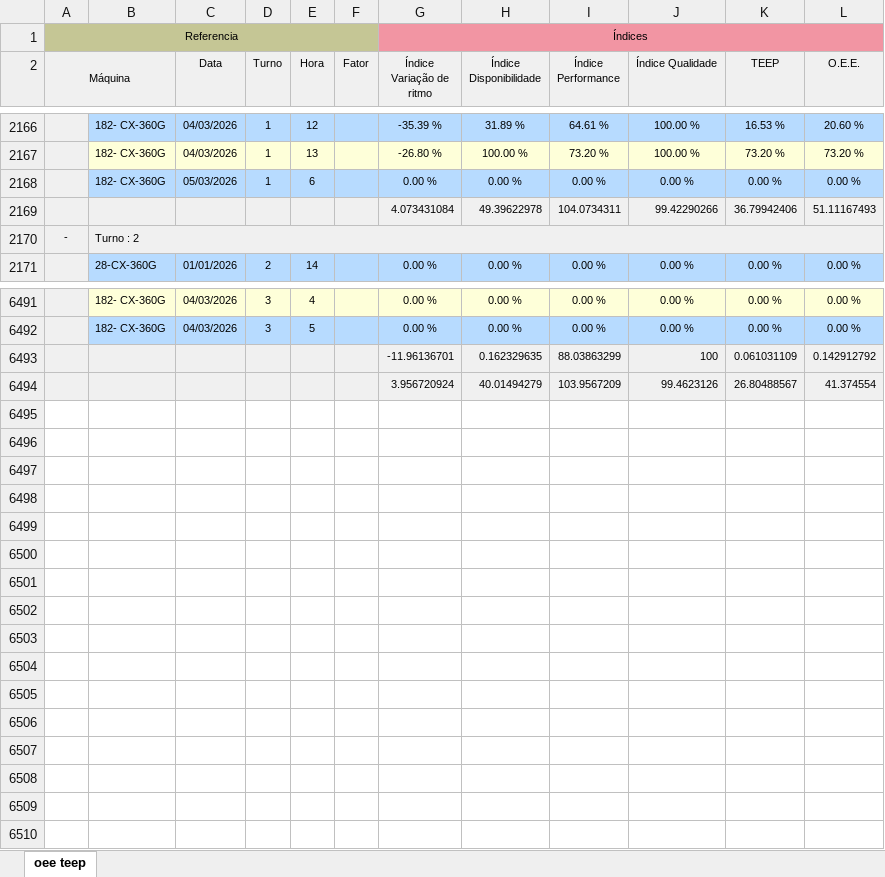
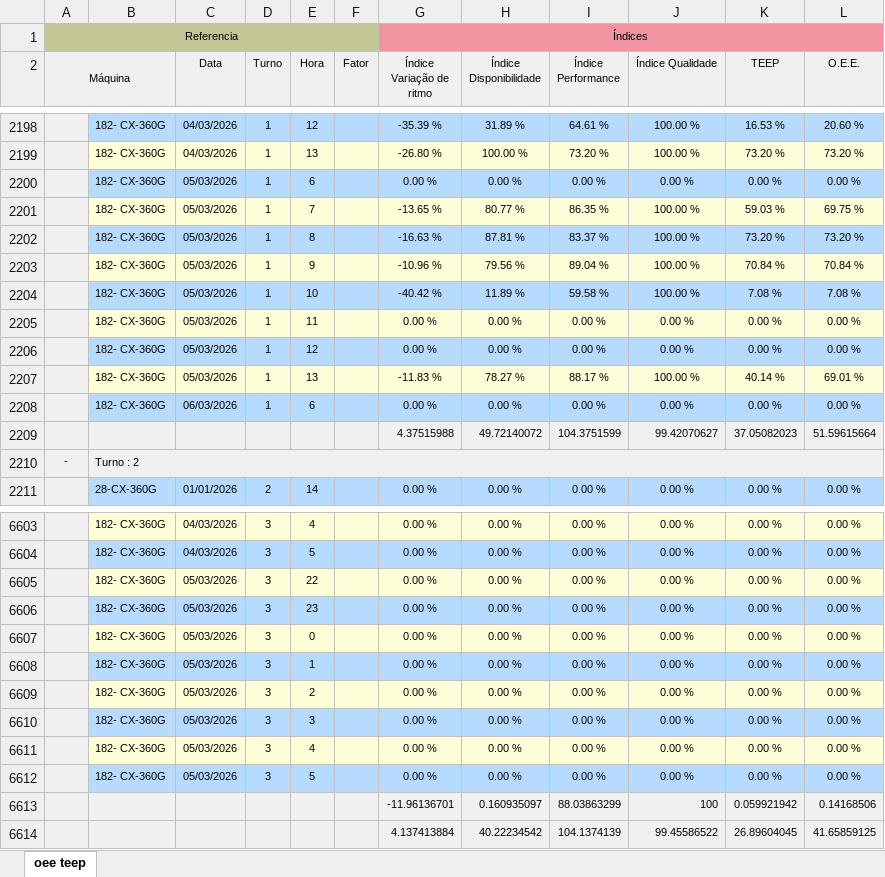
Before and after one commit to bacchirenan/PlasPrint3.0, an Excel workbook: oee teep.xlsx, sheet oee teep, drawn as a sheet; only a part is shown, gaps mark what is left out; values as stored, in another font and other column widths than the file's, no borders; removed rows and columns are numbered as before the commit, all else as after; the diff covers the shown part only; the diff names each change by its address in the sheet, - before the commit and + after, or states it on an @@ line.

```diff
--- a/oee teep.xlsx (sheet oee teep)
+++ b/oee teep.xlsx (sheet oee teep)
-row 2169:  |  |  |  |  |  | 4.073431084 | 49.39622978 | 104.0734311 | 99.42290266 | 36.79942406 | 51.11167493
+row 2201:  | 182- CX-360G | 05/03/2026 | 1 | 7 |  | -13.65 % | 80.77 % | 86.35 % | 100.00 % | 59.03 % | 69.75 %
+row 2202:  | 182- CX-360G | 05/03/2026 | 1 | 8 |  | -16.63 % | 87.81 % | 83.37 % | 100.00 % | 73.20 % | 73.20 %
+row 2203:  | 182- CX-360G | 05/03/2026 | 1 | 9 |  | -10.96 % | 79.56 % | 89.04 % | 100.00 % | 70.84 % | 70.84 %
+row 2204:  | 182- CX-360G | 05/03/2026 | 1 | 10 |  | -40.42 % | 11.89 % | 59.58 % | 100.00 % | 7.08 % | 7.08 %
+row 2205:  | 182- CX-360G | 05/03/2026 | 1 | 11 |  | 0.00 % | 0.00 % | 0.00 % | 0.00 % | 0.00 % | 0.00 %
+row 2206:  | 182- CX-360G | 05/03/2026 | 1 | 12 |  | 0.00 % | 0.00 % | 0.00 % | 0.00 % | 0.00 % | 0.00 %
+row 2207:  | 182- CX-360G | 05/03/2026 | 1 | 13 |  | -11.83 % | 78.27 % | 88.17 % | 100.00 % | 40.14 % | 69.01 %
+row 2208:  | 182- CX-360G | 06/03/2026 | 1 | 6 |  | 0.00 % | 0.00 % | 0.00 % | 0.00 % | 0.00 % | 0.00 %
+row 2209:  |  |  |  |  |  | 4.37515988 | 49.72140072 | 104.3751599 | 99.42070627 | 37.05082023 | 51.59615664
-row 6493:  |  |  |  |  |  | -11.96136701 | 0.162329635 | 88.03863299 | 100 | 0.061031109 | 0.142912792
-row 6494:  |  |  |  |  |  | 3.956720924 | 40.01494279 | 103.9567209 | 99.4623126 | 26.80488567 | 41.374554
+row 6605:  | 182- CX-360G | 05/03/2026 | 3 | 22 |  | 0.00 % | 0.00 % | 0.00 % | 0.00 % | 0.00 % | 0.00 %
+row 6606:  | 182- CX-360G | 05/03/2026 | 3 | 23 |  | 0.00 % | 0.00 % | 0.00 % | 0.00 % | 0.00 % | 0.00 %
+row 6607:  | 182- CX-360G | 05/03/2026 | 3 | 0 |  | 0.00 % | 0.00 % | 0.00 % | 0.00 % | 0.00 % | 0.00 %
+row 6608:  | 182- CX-360G | 05/03/2026 | 3 | 1 |  | 0.00 % | 0.00 % | 0.00 % | 0.00 % | 0.00 % | 0.00 %
+row 6609:  | 182- CX-360G | 05/03/2026 | 3 | 2 |  | 0.00 % | 0.00 % | 0.00 % | 0.00 % | 0.00 % | 0.00 %
+row 6610:  | 182- CX-360G | 05/03/2026 | 3 | 3 |  | 0.00 % | 0.00 % | 0.00 % | 0.00 % | 0.00 % | 0.00 %
+row 6611:  | 182- CX-360G | 05/03/2026 | 3 | 4 |  | 0.00 % | 0.00 % | 0.00 % | 0.00 % | 0.00 % | 0.00 %
+row 6612:  | 182- CX-360G | 05/03/2026 | 3 | 5 |  | 0.00 % | 0.00 % | 0.00 % | 0.00 % | 0.00 % | 0.00 %
+row 6613:  |  |  |  |  |  | -11.96136701 | 0.160935097 | 88.03863299 | 100 | 0.059921942 | 0.14168506
+row 6614:  |  |  |  |  |  | 4.137413884 | 40.22234542 | 104.1374139 | 99.45586522 | 26.89604045 | 41.65859125
```
Also changed, not shown: 105 added rows, 1 removed row and 3 edited cells elsewhere in this sheet, rejeito.xlsx, 17 other files.
